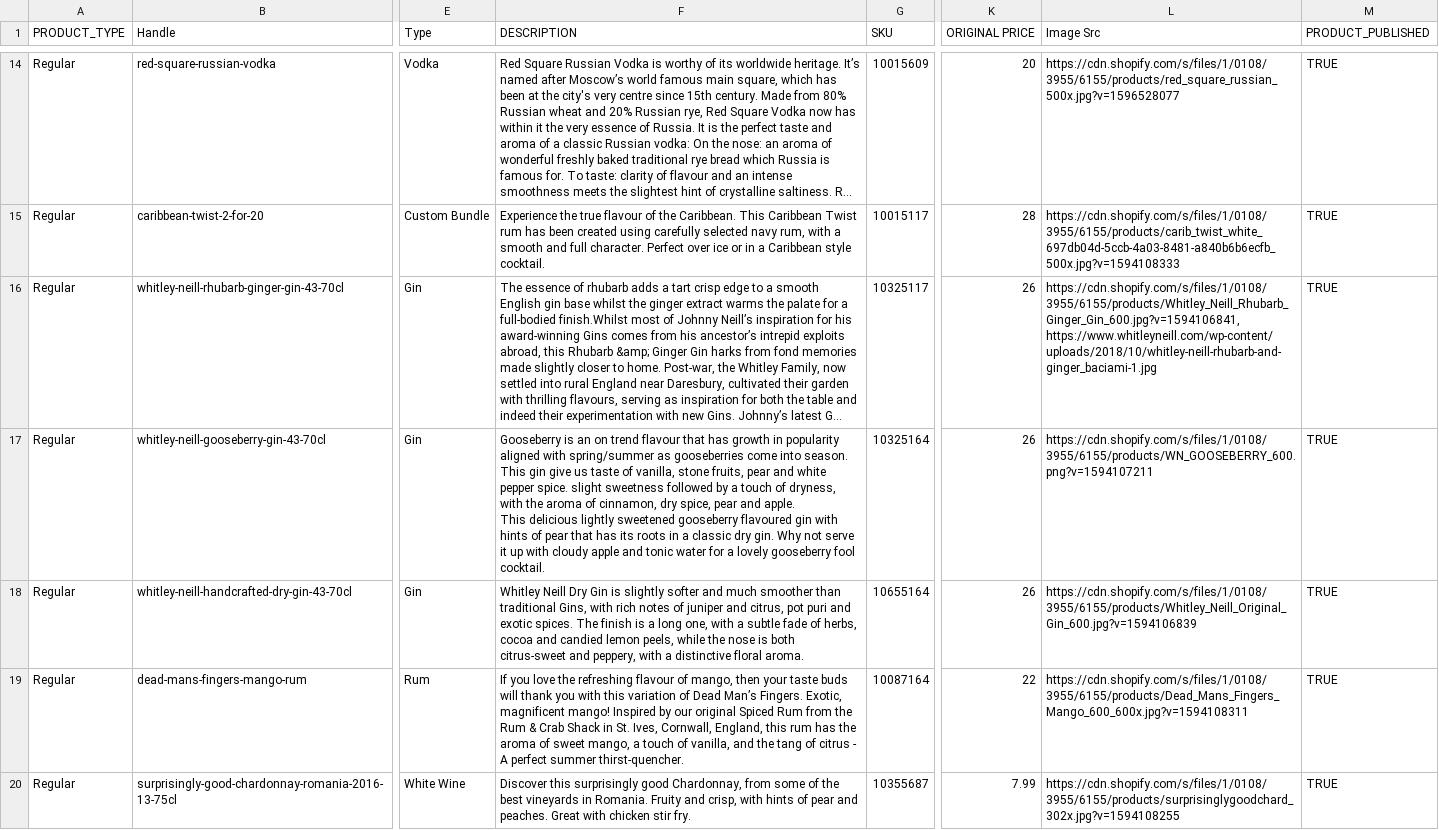
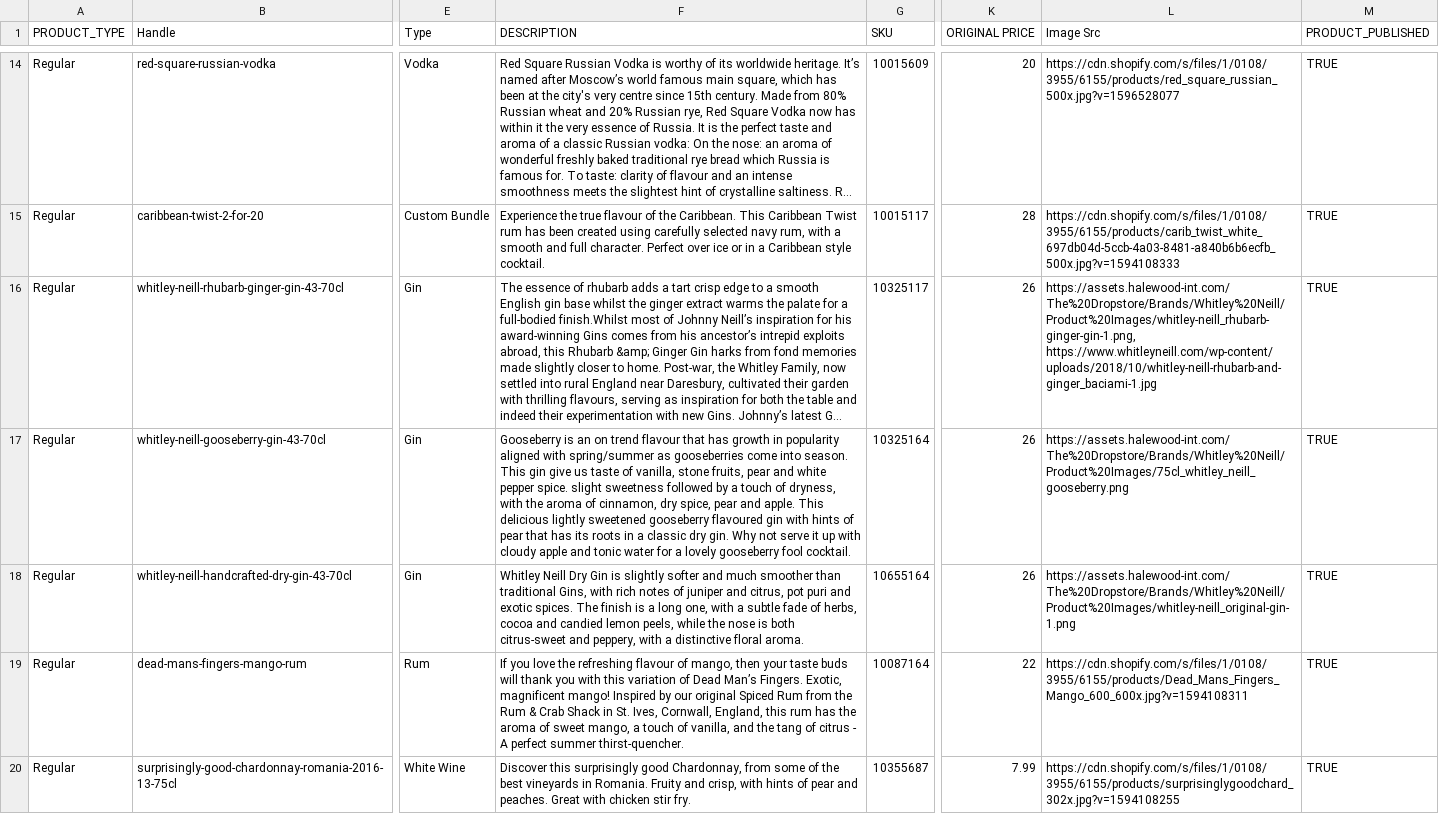
Before and after one commit to garyjacksonwork/TDS, a CSV file: import-products.csv, drawn as a sheet; only a part is shown, gaps mark what is left out; long unchanged cells end in …; the diff names each change by its address in the sheet, - before the commit and + after, or states it on an @@ line.

Commit message:
Add files via upload

```diff
--- a/import-products.csv
+++ b/import-products.csv
-L16 (Image Src): https://cdn.shopify.com/s/files/1/0108/3955/6155/products/Whitley_Neill_Rhubarb_Ginger_Gin_600.jpg?v=1594106841, https://www.whitleyneill.com/wp-content/uploads/2018/10/whitley-neill-rhubarb-and-ginger_baciami-1.jpg
+L16 (Image Src): https://assets.halewood-int.com/The%20Dropstore/Brands/Whitley%20Neill/Product%20Images/whitley-neill_rhubarb-ginger-gin-1.png, https://www.whitleyneill.com/wp-content/uploads/2018/10/whitley-neill-rhubarb-and-ginger_baciami-1.jpg
-F17 (DESCRIPTION): …fool cocktail.
+F17 (DESCRIPTION): …fool cocktail.
-L17 (Image Src): https://cdn.shopify.com/s/files/1/0108/3955/6155/products/WN_GOOSEBERRY_600.png?v=1594107211
+L17 (Image Src): https://assets.halewood-int.com/The%20Dropstore/Brands/Whitley%20Neill/Product%20Images/75cl_whitley_neill_gooseberry.png
-L18 (Image Src): https://cdn.shopify.com/s/files/1/0108/3955/6155/products/Whitley_Neill_Original_Gin_600.jpg?v=1594106839
+L18 (Image Src): https://assets.halewood-int.com/The%20Dropstore/Brands/Whitley%20Neill/Product%20Images/whitley-neill_original-gin-1.png
```
